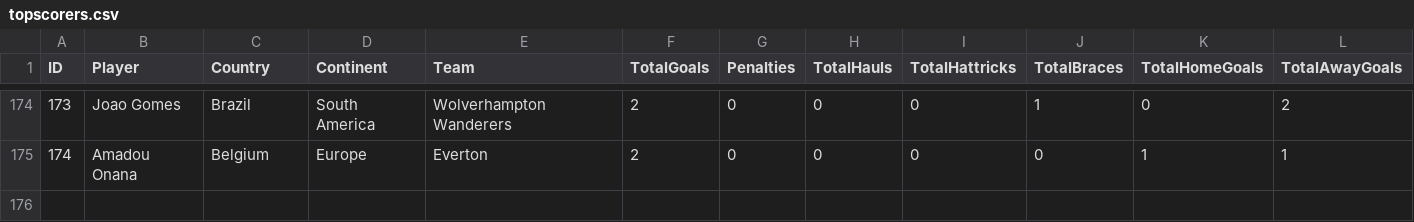
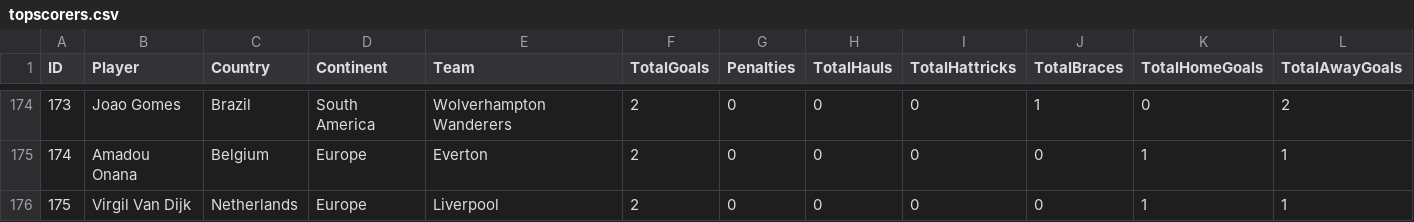
Before and after one commit to plcr9/Prem20232024, a CSV file: lib/topscorers.csv, drawn as a sheet; only a part is shown, gaps mark what is left out.

Commit message:
Update topscorers.csv

```diff
--- a/lib/topscorers.csv
+++ b/lib/topscorers.csv
@@ -175 +175,2 @@ ID,Player,Country,Continent,Team,TotalGoals,Penalties,TotalHauls,TotalHattricks,
 174,Amadou Onana,Belgium,Europe,Everton,2,0,0,0,0,1,1
+175,Virgil Van Dijk,Netherlands,Europe,Liverpool,2,0,0,0,0,1,1
```
